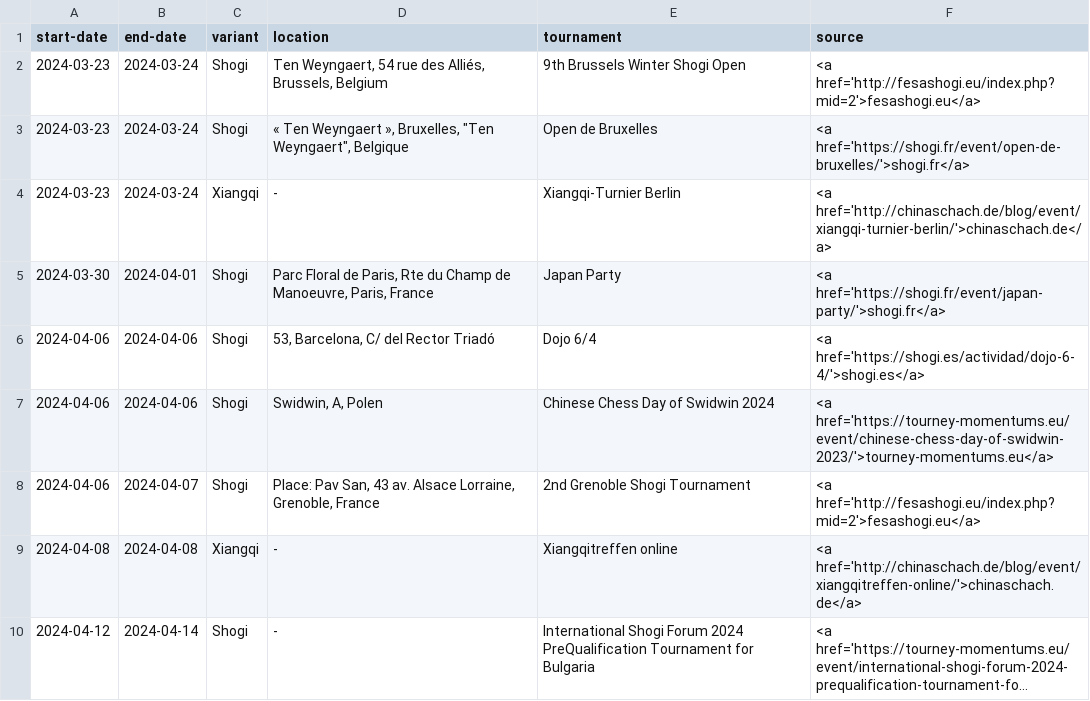
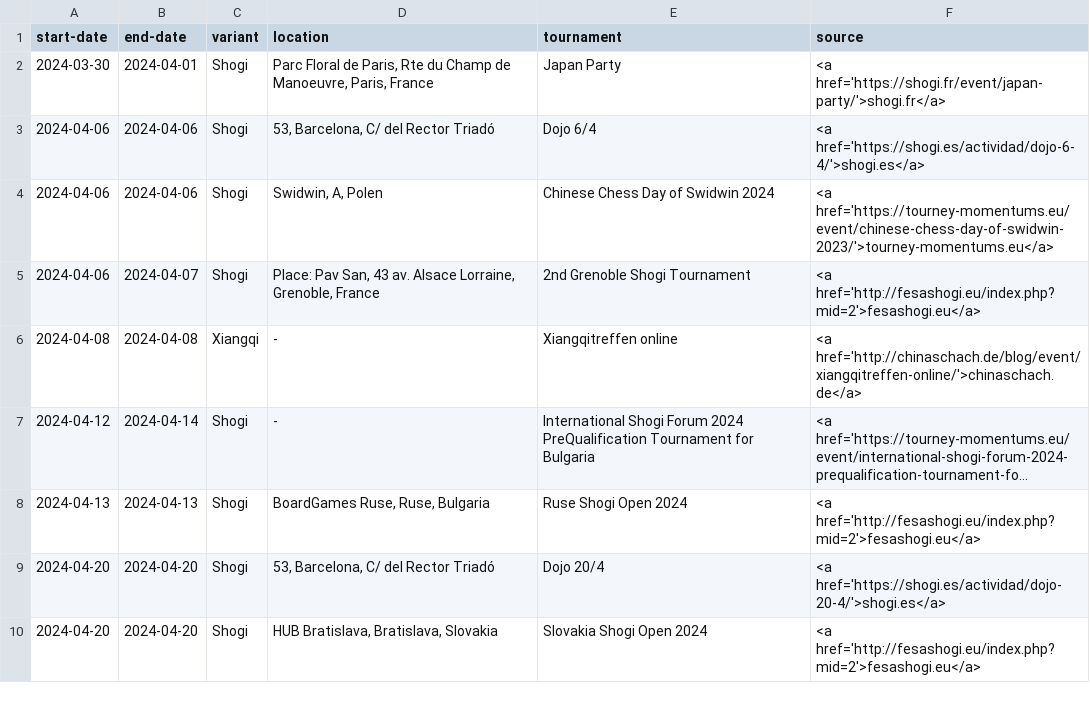
Before and after one commit to chess-variants/chess-variants.github.io, a TSV file: _data/tournaments.tsv, drawn as a sheet; only a part is shown; the shorter side is filled out with more unchanged rows; long unchanged cells end in …; the diff names each change by its address in the sheet, - before the commit and + after, or states it on an @@ line.

```diff
--- a/_data/tournaments.tsv
+++ b/_data/tournaments.tsv
-row 2: 2024-03-23 | 2024-03-24 | Shogi | Ten Weyngaert, 54 rue des Alliés, Brussels, Belgium | 9th Brussels Winter Shogi Open | <a href='http://fesashogi.eu/index.php?mid=2'>fesashogi.eu</a>
-row 3: 2024-03-23 | 2024-03-24 | Shogi | « Ten Weyngaert », Bruxelles, "Ten Weyngaert", Belgique | Open de Bruxelles | <a href='https://shogi.fr/event/open-de-bruxelles/'>shogi.fr</a>
-row 4: 2024-03-23 | 2024-03-24 | Xiangqi | - | Xiangqi-Turnier Berlin | <a href='http://chinaschach.de/blog/event/xiangqi-turnier-berlin/'>chinaschach.de</a>
```
